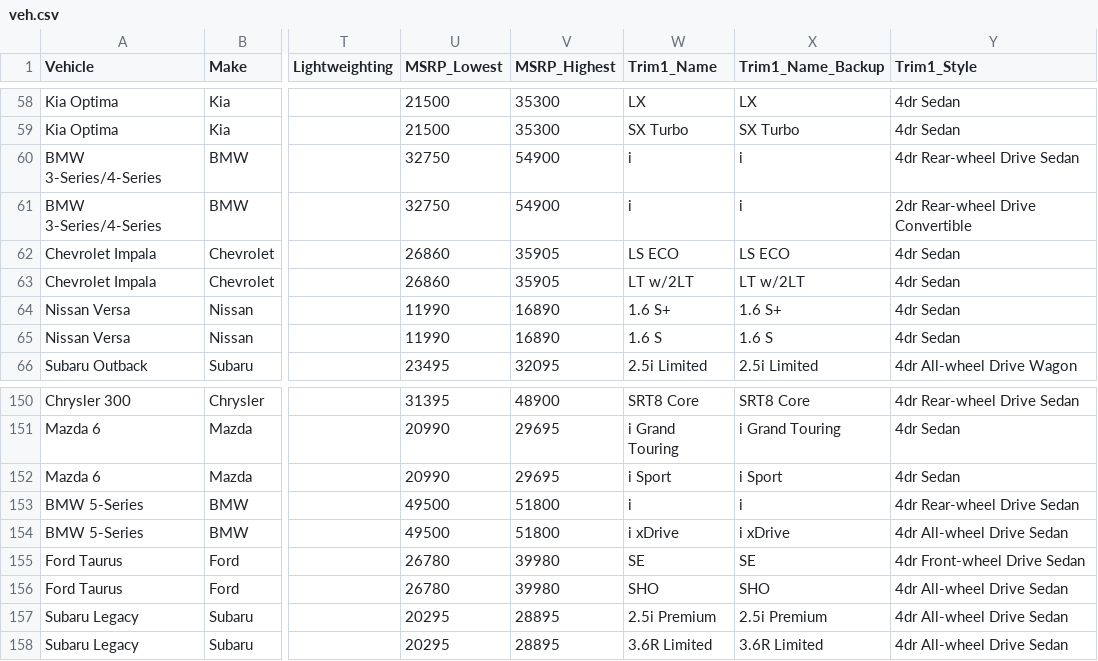
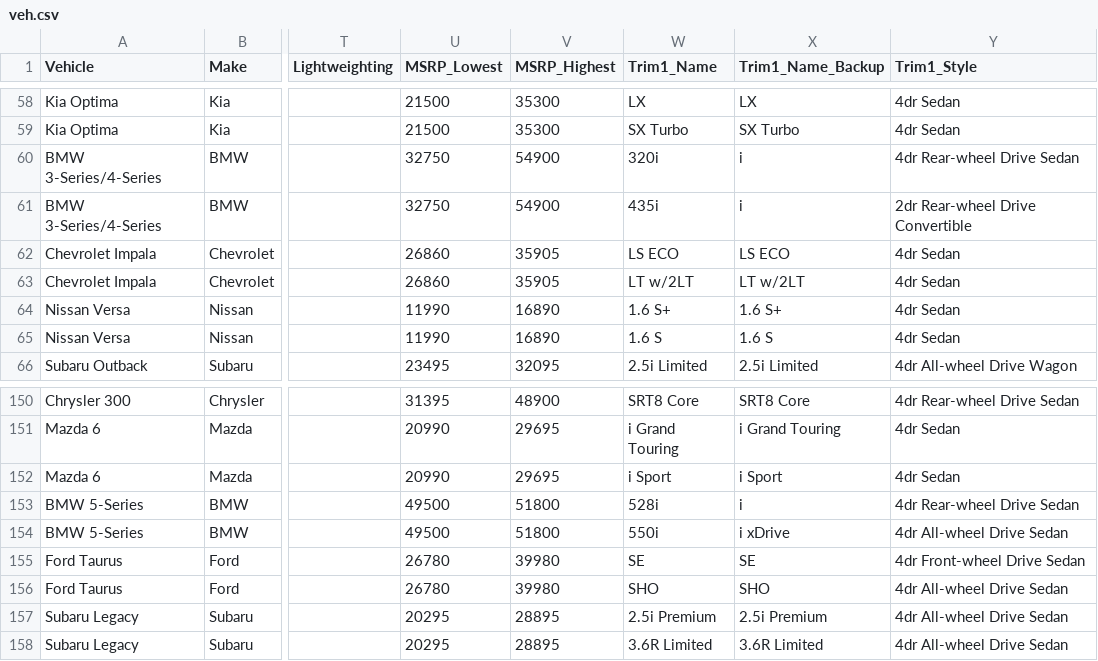
Before and after one commit to mmiotti/website, a CSV file: website/static/cars/scripts/data/veh.csv, drawn as a sheet; only a part is shown, gaps mark what is left out; the diff names each change by its address in the sheet, - before the commit and + after, or states it on an @@ line.

```diff
--- a/website/static/cars/scripts/data/veh.csv
+++ b/website/static/cars/scripts/data/veh.csv
-W60 (Trim1_Name): i
+W60 (Trim1_Name): 320i
-W61 (Trim1_Name): i
+W61 (Trim1_Name): 435i
-W153 (Trim1_Name): i
+W153 (Trim1_Name): 528i
-W154 (Trim1_Name): i xDrive
+W154 (Trim1_Name): 550i
```
Also changed, not shown: 6 other files.
